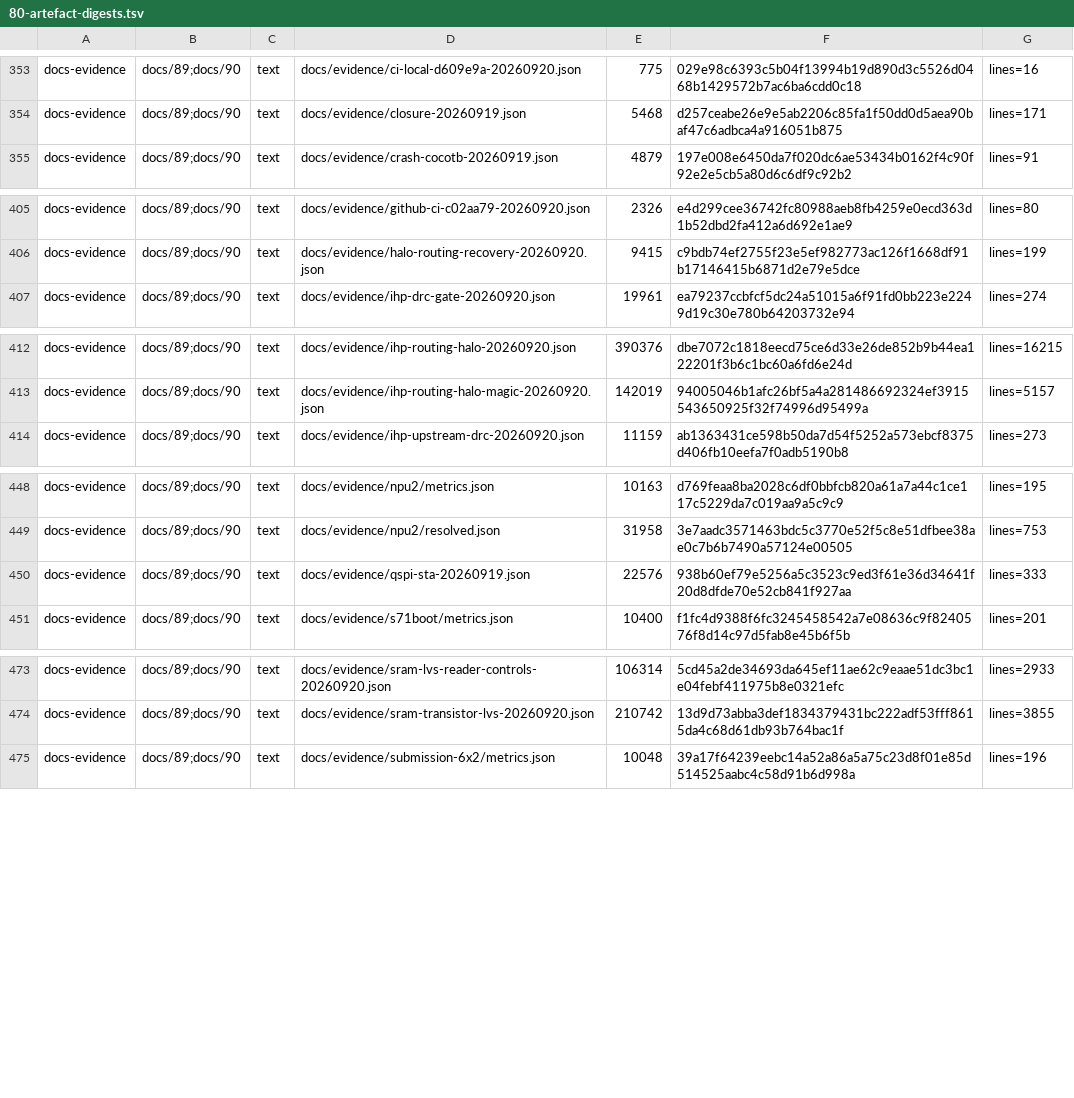
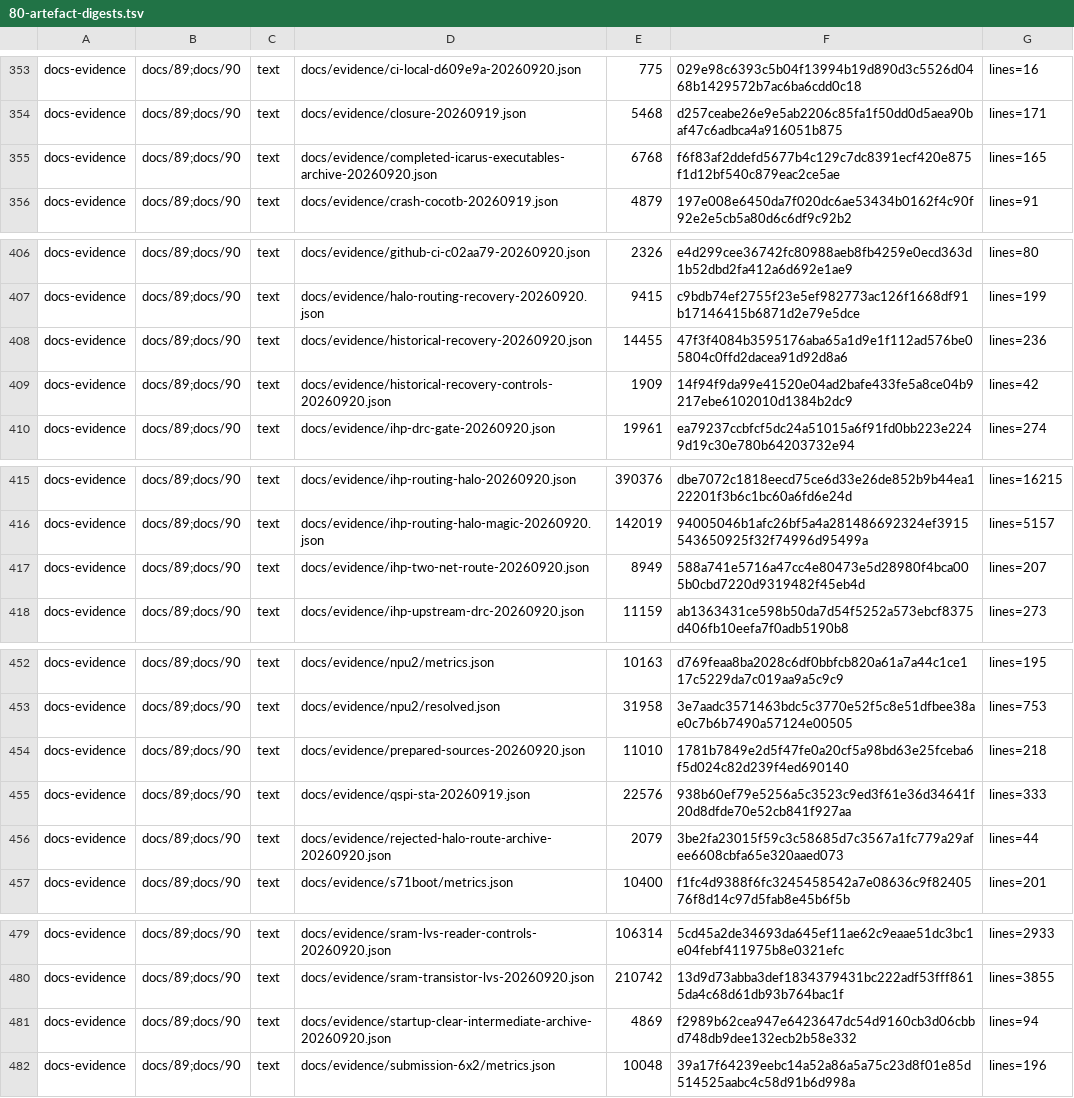
Before and after one commit to Melihakbulut221/nssoc, a TSV file: docs/80-artefact-digests.tsv, drawn as a sheet; only a part is shown, gaps mark what is left out; the diff covers the shown part only; the diff names each change by its address in the sheet, - before the commit and + after, or states it on an @@ line.

Commit message:
Recover original physical artifacts and make offline structural checks reproducible

```diff
--- a/docs/80-artefact-digests.tsv
+++ b/docs/80-artefact-digests.tsv
+row 355: docs-evidence | docs/89;docs/90 | text | docs/evidence/completed-icarus-executables-archive-20260920.json | 6768 | f6f83af2ddefd5677b4c129c7dc8391ecf420e875f1d12bf540c879eac2ce5ae | lines=165
+row 408: docs-evidence | docs/89;docs/90 | text | docs/evidence/historical-recovery-20260920.json | 14455 | 47f3f4084b3595176aba65a1d9e1f112ad576be05804c0ffd2dacea91d92d8a6 | lines=236
+row 409: docs-evidence | docs/89;docs/90 | text | docs/evidence/historical-recovery-controls-20260920.json | 1909 | 14f94f9da99e41520e04ad2bafe433fe5a8ce04b9217ebe6102010d1384b2dc9 | lines=42
+row 417: docs-evidence | docs/89;docs/90 | text | docs/evidence/ihp-two-net-route-20260920.json | 8949 | 588a741e5716a47cc4e80473e5d28980f4bca005b0cbd7220d9319482f45eb4d | lines=207
+row 454: docs-evidence | docs/89;docs/90 | text | docs/evidence/prepared-sources-20260920.json | 11010 | 1781b7849e2d5f47fe0a20cf5a98bd63e25fceba6f5d024c82d239f4ed690140 | lines=218
+row 456: docs-evidence | docs/89;docs/90 | text | docs/evidence/rejected-halo-route-archive-20260920.json | 2079 | 3be2fa23015f59c3c58685d7c3567a1fc779a29afee6608cbfa65e320aaed073 | lines=44
+row 481: docs-evidence | docs/89;docs/90 | text | docs/evidence/startup-clear-intermediate-archive-20260920.json | 4869 | f2989b62cea947e6423647dc54d9160cb3d06cbbd748db9dee132ecb2b58e332 | lines=94
```
Also changed, not shown: 1 edited cell elsewhere in this file, 30 other files.
